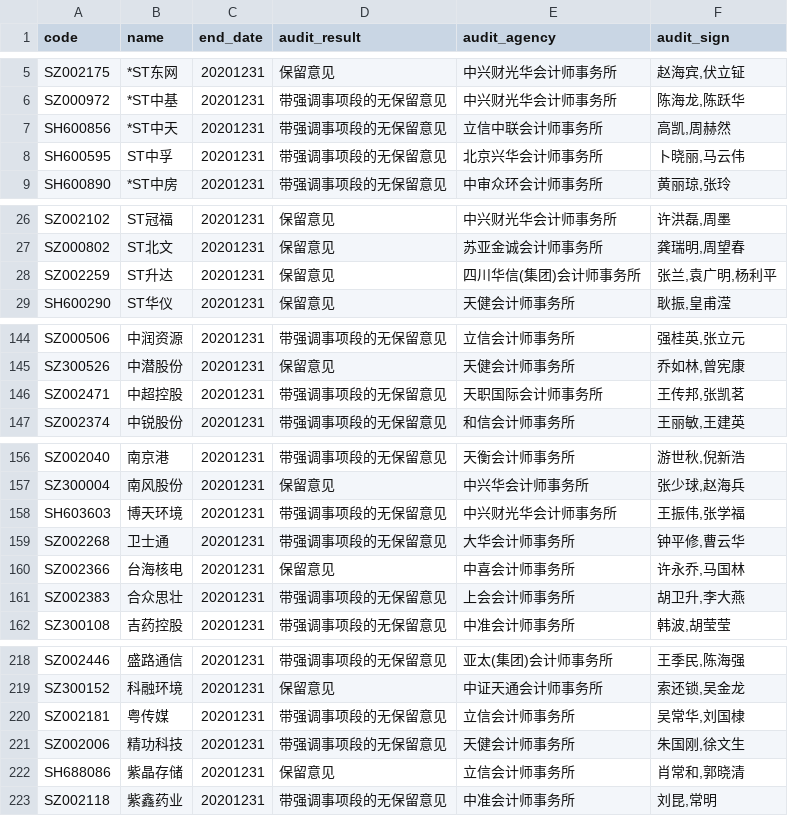
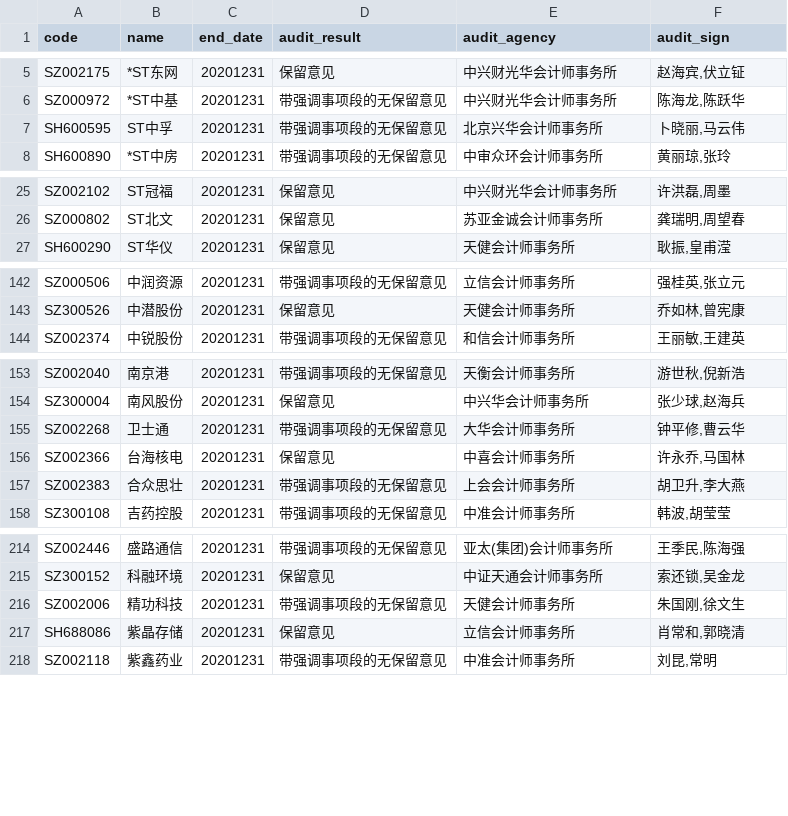
Before and after one commit to li-yong/result, a CSV file: garbage_latest_none_standard_audit_report.csv, drawn as a sheet; only a part is shown, gaps mark what is left out; the diff covers the shown part only; the diff names each change by its address in the sheet, - before the commit and + after, or states it on an @@ line.

```diff
--- a/garbage_latest_none_standard_audit_report.csv
+++ b/garbage_latest_none_standard_audit_report.csv
-row 7: SH600856 | *ST中天 | 20201231 | 带强调事项段的无保留意见 | 立信中联会计师事务所 | 高凯,周赫然
-row 28: SZ002259 | ST升达 | 20201231 | 保留意见 | 四川华信(集团)会计师事务所 | 张兰,袁广明,杨利平
-row 146: SZ002471 | 中超控股 | 20201231 | 带强调事项段的无保留意见 | 天职国际会计师事务所 | 王传邦,张凯茗
-row 158: SH603603 | 博天环境 | 20201231 | 带强调事项段的无保留意见 | 中兴财光华会计师事务所 | 王振伟,张学福
-row 220: SZ002181 | 粤传媒 | 20201231 | 带强调事项段的无保留意见 | 立信会计师事务所 | 吴常华,刘国棣
```
Also changed, not shown: 1 removed row elsewhere in this file, garbage_latest_ST_stock.csv, garbage_latest_debit_great_than_assets.csv, 12 other files.
